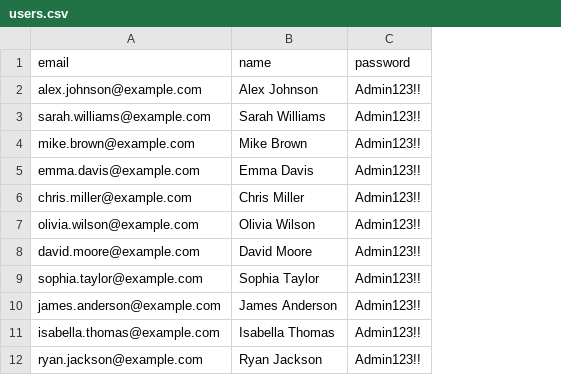
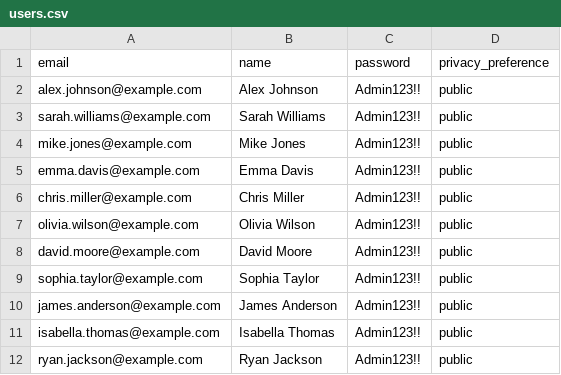
Before and after one commit to mrkaye97/recipebox, a CSV file: seed/users.csv, drawn as a sheet; only a part is shown; the diff names each change by its address in the sheet, - before the commit and + after, or states it on an @@ line.

```diff
--- a/seed/users.csv
+++ b/seed/users.csv
+column D (privacy_preference), rows 2-12: all public
-A4 (email): mike.brown@example.com
+A4 (email): mike.jones@example.com
-B4 (name): Mike Brown
+B4 (name): Mike Jones
```
Also changed, not shown: 7 other files.
